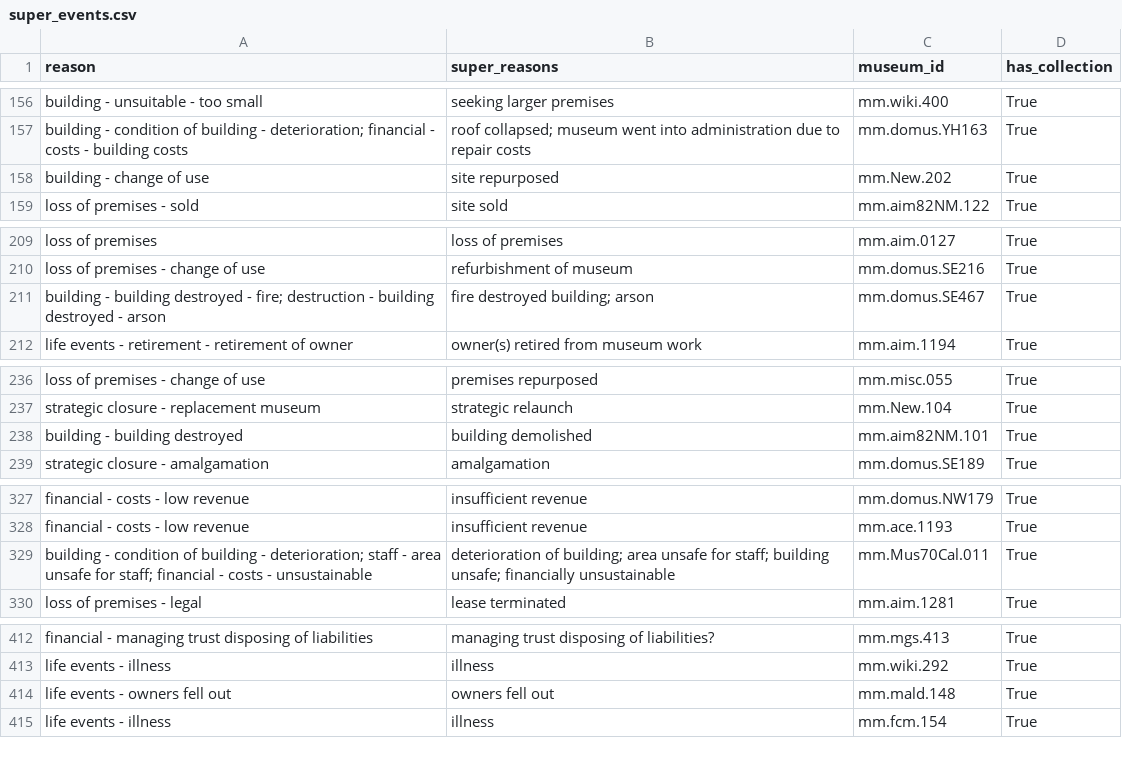
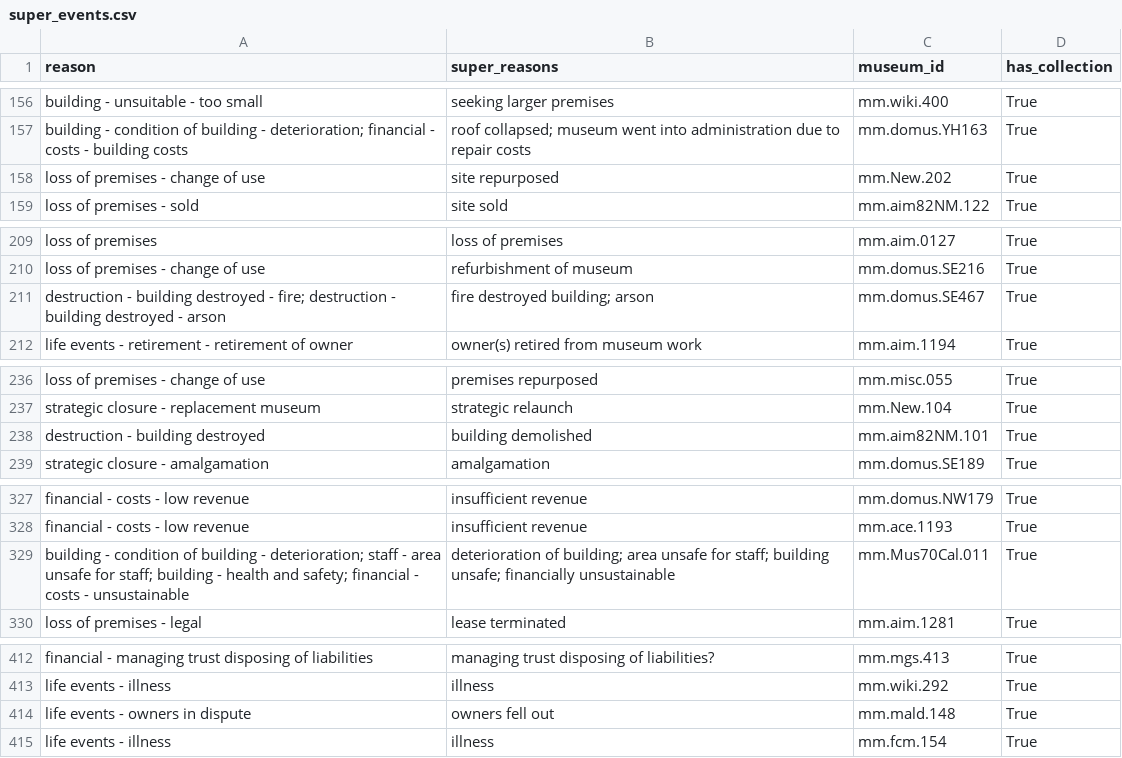
Before and after one commit to Birkbeck/museum-analytics, a CSV file: data/query_results/super_events.csv, drawn as a sheet; only a part is shown, gaps mark what is left out; the diff covers the shown part only.

Commit message:
tweaks to outcomes tab and reasons taxonomy fix boolean column for libre office compatability

```diff
--- a/data/query_results/super_events.csv
+++ b/data/query_results/super_events.csv
@@ -157,3 +157,3 @@ building - unsuitable - too small,seeking larger premises,mm.wiki.400,True
 building - condition of building - deterioration; financial - costs - building costs,roof collapsed; museum went into administration due to repair costs,mm.domus.YH163,True
-building - change of use,site repurposed,mm.New.202,True
+loss of premises - change of use,site repurposed,mm.New.202,True
 loss of premises - sold,site sold,mm.aim82NM.122,True
@@ -210,3 +210,3 @@ loss of premises,loss of premises,mm.aim.0127,True
 loss of premises - change of use,refurbishment of museum,mm.domus.SE216,True
-building - building destroyed - fire; destruction - building destroyed - arson,fire destroyed building; arson,mm.domus.SE467,True
+destruction - building destroyed - fire; destruction - building destroyed - arson,fire destroyed building; arson,mm.domus.SE467,True
 life events - retirement - retirement of owner,owner(s) retired from museum work,mm.aim.1194,True
@@ -237,3 +237,3 @@ loss of premises - change of use,premises repurposed,mm.misc.055,True
 strategic closure - replacement museum,strategic relaunch,mm.New.104,True
-building - building destroyed,building demolished,mm.aim82NM.101,True
+destruction - building destroyed,building demolished,mm.aim82NM.101,True
 strategic closure - amalgamation,amalgamation,mm.domus.SE189,True
@@ -328,3 +328,3 @@ financial - costs - low revenue,insufficient revenue,mm.domus.NW179,True
 financial - costs - low revenue,insufficient revenue,mm.ace.1193,True
-building - condition of building - deterioration; staff - area unsafe for staff; financial - costs - unsustainable,deterioration of building; area unsafe for staff; building unsafe; financially unsustainable,mm.Mus70Cal.011,True
+building - condition of building - deterioration; staff - area unsafe for staff; building - health and safety; financial - costs - unsustainable,deterioration of building; area unsafe for staff; building unsafe; financially unsustainable,mm.Mus70Cal.011,True
 loss of premises - legal,lease terminated,mm.aim.1281,True
@@ -413,3 +413,3 @@ financial - managing trust disposing of liabilities,managing trust disposing of
 life events - illness,illness,mm.wiki.292,True
-life events - owners fell out,owners fell out,mm.mald.148,True
+life events - owners in dispute,owners fell out,mm.mald.148,True
 life events - illness,illness,mm.fcm.154,True
```
Also changed, not shown: 8 edited cells elsewhere in this file, shiny/mappingmuseums/data/query_results/super_events.csv, 8 other files.
